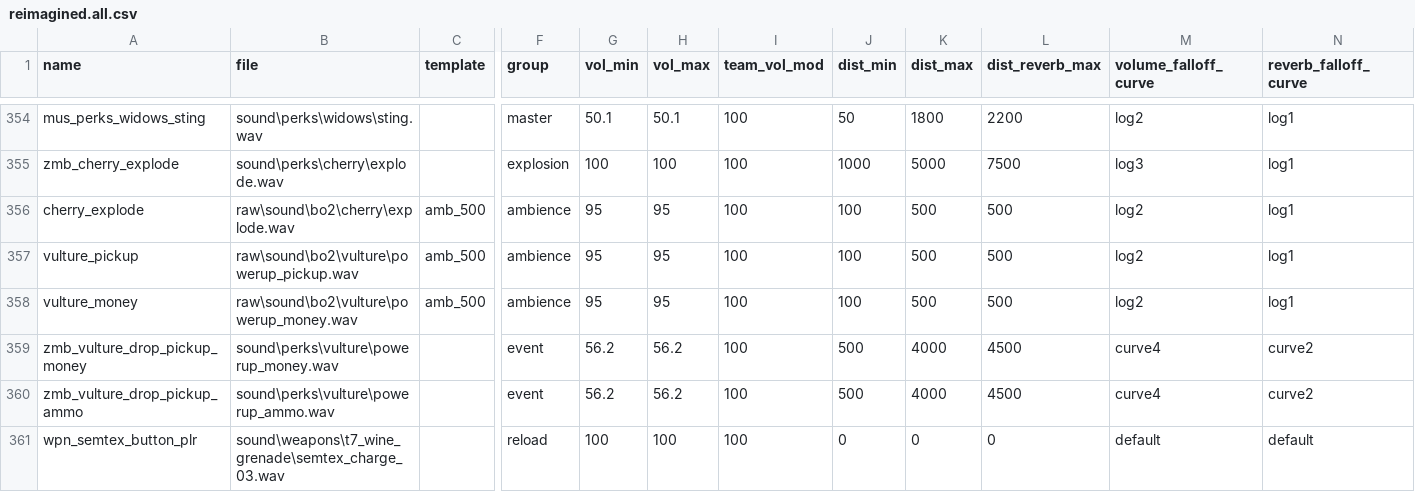
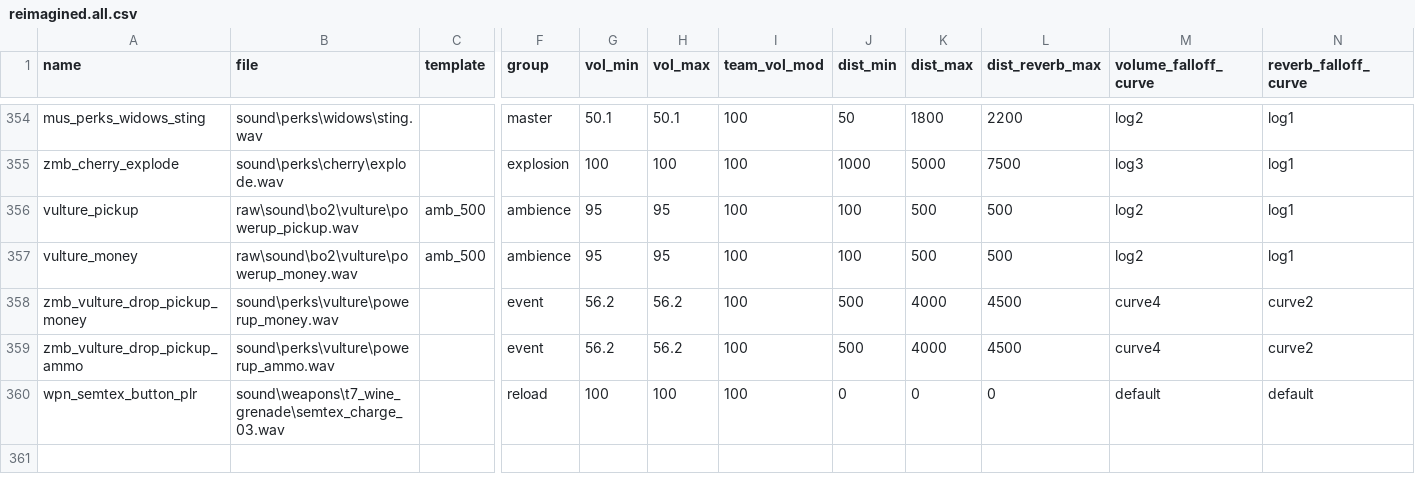
Before and after one commit to jhw2167/BO1-Reimagined-hotfitx, a CSV file: soundaliases/zones/reimagined.all.csv, drawn as a sheet; only a part is shown, gaps mark what is left out; rows hold the shown columns only; the diff names each change by its address in the sheet, - before the commit and + after, or states it on an @@ line.

```diff
--- a/soundaliases/zones/reimagined.all.csv
+++ b/soundaliases/zones/reimagined.all.csv
-row 356: cherry_explode | raw\sound\bo2\cherry\explode.wav | amb_500 | ambience | 95 | 95 | 100 | 100 | 500 | 500 | log2 | log1
```
Also changed, not shown: 21 other files.
